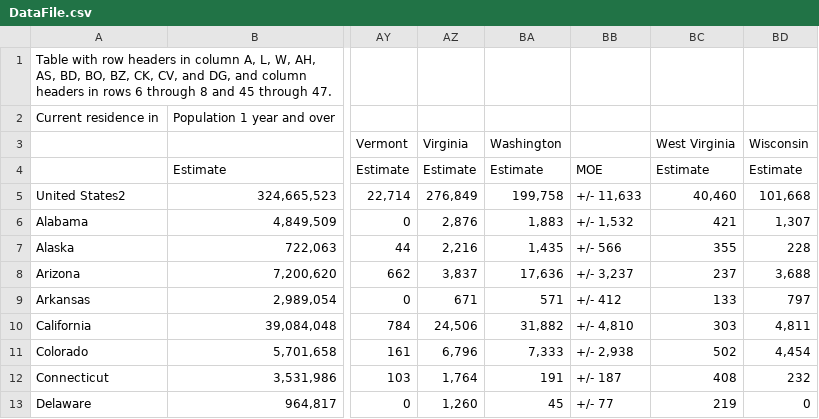
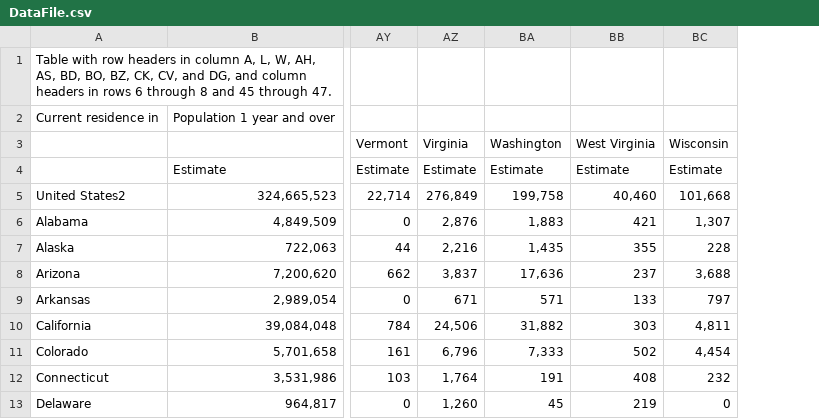
Before and after one commit to ethancoyle7/cmps-4553-ComputationalMethods-, a CSV file: Homework/DataFile.csv, drawn as a sheet; only a part is shown, gaps mark what is left out; the diff names each change by its address in the sheet, - before the commit and + after, or states it on an @@ line.

Commit message:
Update DataFile.csv

```diff
--- a/Homework/DataFile.csv
+++ b/Homework/DataFile.csv
-column BB, rows 4-13: MOE | +/- 11,633 | +/- 1,532 | +/- 566 | +/- 3,237 | +/- 412 | +/- 4,810 | +/- 2,938 | +/- 187 | +/- 77
```
